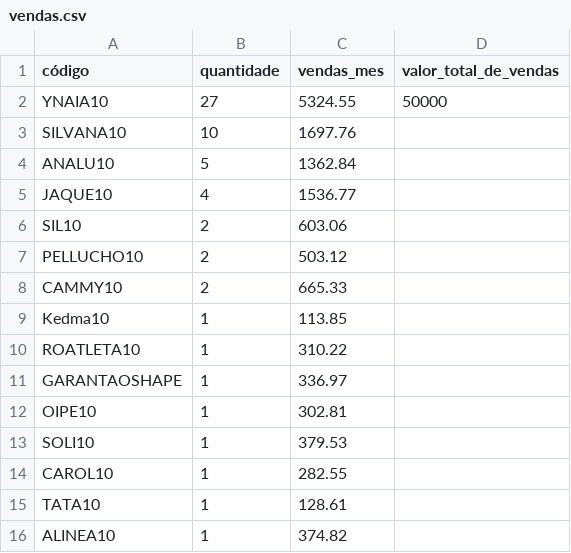
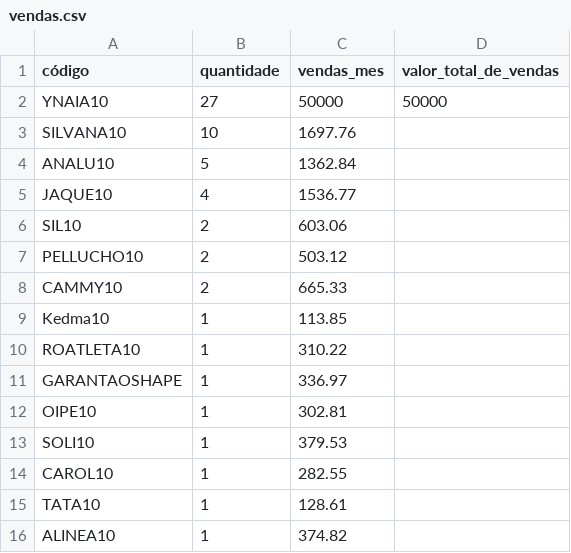
Before and after one commit to lucasnascimeent2/painel-influencers, a CSV file: vendas.csv, drawn as a sheet.

Commit message:
Update vendas.csv

```diff
--- a/vendas.csv
+++ b/vendas.csv
@@ -1,3 +1,3 @@
 código,quantidade,vendas_mes,valor_total_de_vendas
-YNAIA10,27,5324.55,50000
+YNAIA10,27,50000,50000
 SILVANA10,10,1697.76,
```
